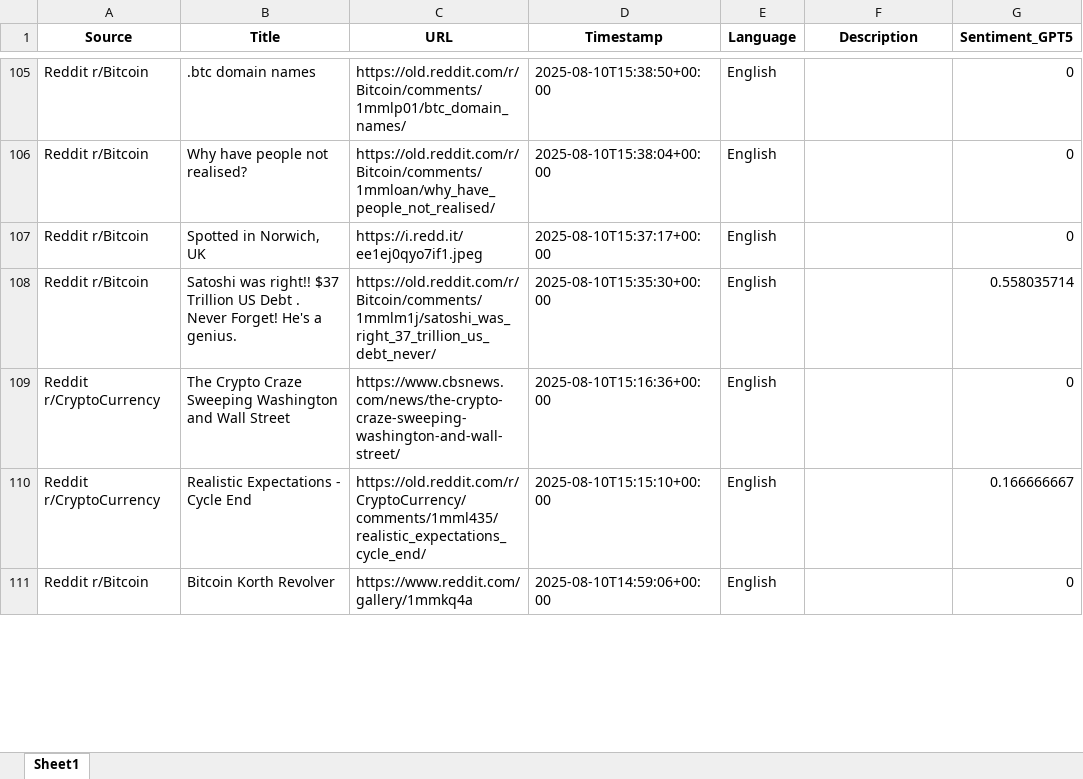
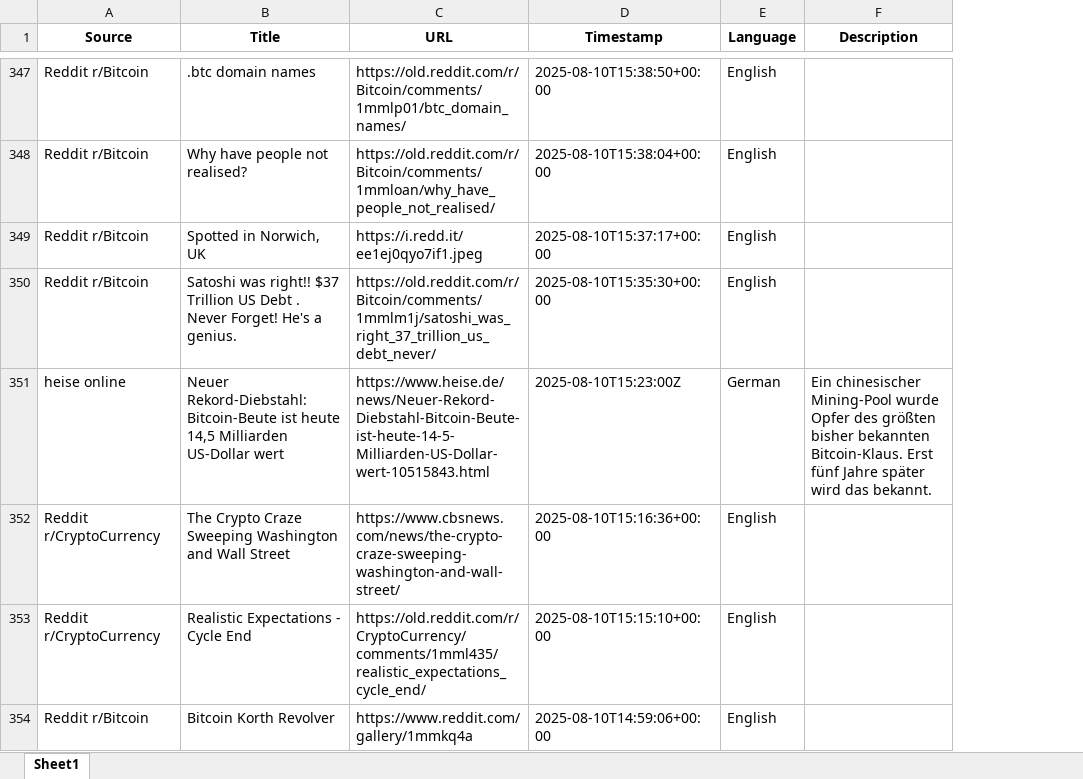
Before and after one commit to Vis4Sense/student-projects, an Excel workbook: 2025-summer/Ashley Beebakee/src/data/merged_crypto_dataset.xlsx, sheet Sheet1, drawn as a sheet; only a part is shown, gaps mark what is left out; values as stored, in another font and other column widths than the file's, no borders; removed rows and columns are numbered as before the commit, all else as after; the diff covers the shown part only; the diff names each change by its address in the sheet, - before the commit and + after, or states it on an @@ line.

```diff
--- a/2025-summer/Ashley Beebakee/src/data/merged_crypto_dataset.xlsx (sheet Sheet1)
+++ b/2025-summer/Ashley Beebakee/src/data/merged_crypto_dataset.xlsx (sheet Sheet1)
-column G (Sentiment_GPT5), rows 105-111: 0 | 0 | 0 | 0.558035714 | 0 | 0.166666667 | 0
+row 351: heise online | Neuer Rekord-Diebstahl: Bitcoin-Beute ist heute 14,5 Milliarden US-Dollar wert | https://www.heise.de/news/Neuer-Rekord-Diebstahl-Bitcoin-Beute-ist-heute-14-5-Milliarden-US-Dollar-wert-10515843.html | 2025-08-10T15:23:00Z | German | Ein chinesischer Mining-Pool wurde Opfer des größten bisher bekannten Bitcoin-Klaus. Erst fünf Jahre später wird das bekannt.
```
Also changed, not shown: 272 added rows and 9 moved rows elsewhere in this sheet, 2025-summer/Ashley Beebakee/src/data/reddit_crypto_dataset.xlsx, 2 other files.
